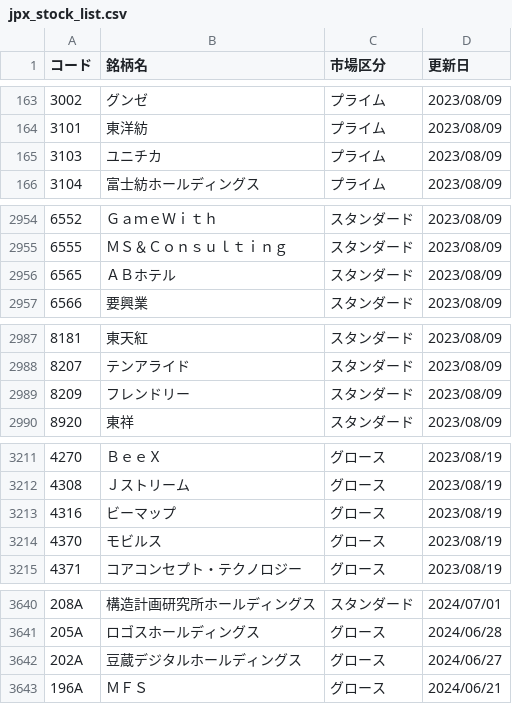
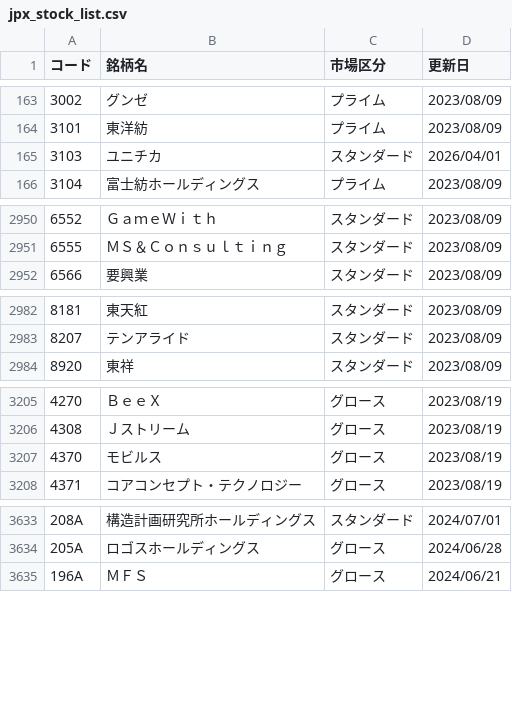
Before and after one commit to naorex/stock_latest_list, a CSV file: csv/jpx_stock_list.csv, drawn as a sheet; only a part is shown, gaps mark what is left out; the diff covers the shown part only.

```diff
--- a/csv/jpx_stock_list.csv
+++ b/csv/jpx_stock_list.csv
@@ -164,3 +164,3 @@
 3101,東洋紡,プライム,2023/08/09
-3103,ユニチカ,プライム,2023/08/09
+3103,ユニチカ,スタンダード,2026/04/01
 3104,富士紡ホールディングス,プライム,2023/08/09
@@ -2955,3 +2951,2 @@
 6555,ＭＳ＆Ｃｏｎｓｕｌｔｉｎｇ,スタンダード,2023/08/09
-6565,ＡＢホテル,スタンダード,2023/08/09
 6566,要興業,スタンダード,2023/08/09
@@ -2988,3 +2983,2 @@
 8207,テンアライド,スタンダード,2023/08/09
-8209,フレンドリー,スタンダード,2023/08/09
 8920,東祥,スタンダード,2023/08/09
@@ -3212,3 +3206,2 @@
 4308,Ｊストリーム,グロース,2023/08/19
-4316,ビーマップ,グロース,2023/08/19
 4370,モビルス,グロース,2023/08/19
@@ -3641,3 +3634,2 @@
 205A,ロゴスホールディングス,グロース,2024/06/28
-202A,豆蔵デジタルホールディングス,グロース,2024/06/27
 196A,ＭＦＳ,グロース,2024/06/21
```
Also changed, not shown: 3 added rows, 4 removed rows and 18 edited cells elsewhere in this file, csv/jpx_delist.csv, csv/jpx_newlist.csv, 2 other files.
